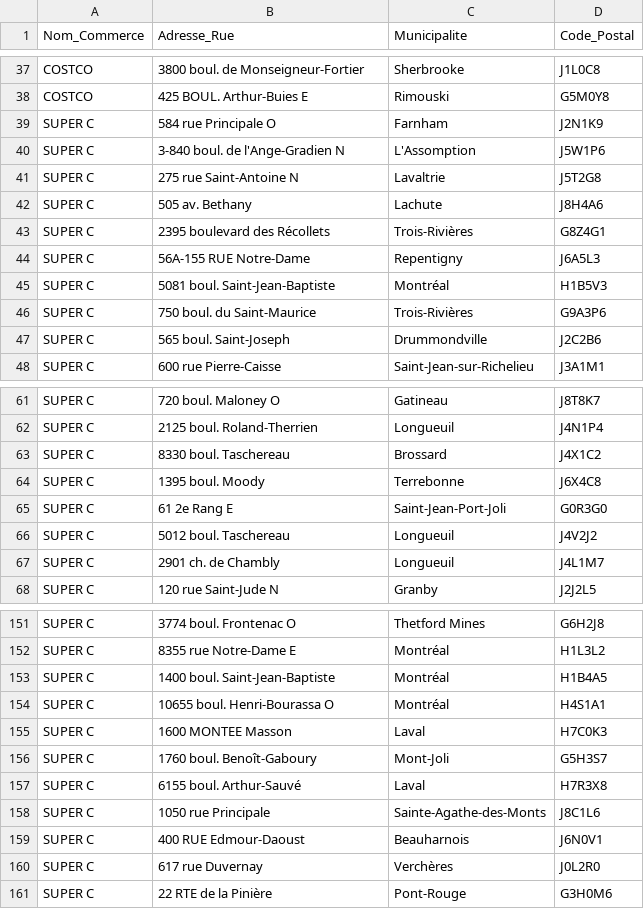
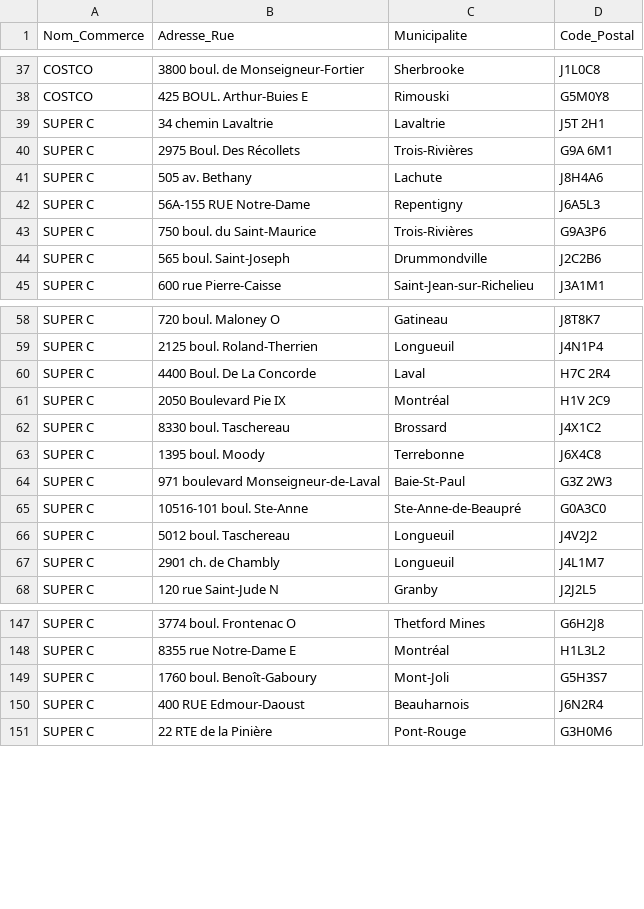
Before and after one commit to AbGithub2018/guide-achat-local, a CSV file: disponibilite_magasins.csv, drawn as a sheet; only a part is shown, gaps mark what is left out; the diff covers the shown part only.

```diff
--- a/disponibilite_magasins.csv
+++ b/disponibilite_magasins.csv
@@ -38,9 +38,6 @@ COSTCO,3800 boul. de Monseigneur-Fortier,Sherbrooke,J1L0C8
 COSTCO,425 BOUL. Arthur-Buies E,Rimouski,G5M0Y8
-SUPER C,584 rue Principale O,Farnham,J2N1K9
-SUPER C,3-840 boul. de l'Ange-Gradien N,L'Assomption,J5W1P6
-SUPER C,275 rue Saint-Antoine N,Lavaltrie,J5T2G8
+SUPER C,34 chemin Lavaltrie,Lavaltrie,J5T 2H1
+SUPER C,2975 Boul. Des Récollets,Trois-Rivières,G9A 6M1
 SUPER C,505 av. Bethany,Lachute,J8H4A6
-SUPER C,2395 boulevard des Récollets,Trois-Rivières,G8Z4G1
 SUPER C,56A-155 RUE Notre-Dame,Repentigny,J6A5L3
-SUPER C,5081 boul. Saint-Jean-Baptiste,Montréal,H1B5V3
 SUPER C,750 boul. du Saint-Maurice,Trois-Rivières,G9A3P6
@@ -62,5 +59,8 @@ SUPER C,720 boul. Maloney O,Gatineau,J8T8K7
 SUPER C,2125 boul. Roland-Therrien,Longueuil,J4N1P4
+SUPER C,4400 Boul. De La Concorde,Laval,H7C 2R4
+SUPER C,2050 Boulevard Pie IX,Montréal,H1V 2C9
 SUPER C,8330 boul. Taschereau,Brossard,J4X1C2
 SUPER C,1395 boul. Moody,Terrebonne,J6X4C8
-SUPER C,61 2e Rang E,Saint-Jean-Port-Joli,G0R3G0
+SUPER C,971 boulevard Monseigneur-de-Laval,Baie-St-Paul,G3Z 2W3
+SUPER C,10516-101 boul. Ste-Anne,Ste-Anne-de-Beaupré,G0A3C0
 SUPER C,5012 boul. Taschereau,Longueuil,J4V2J2
@@ -152,10 +148,4 @@ SUPER C,3774 boul. Frontenac O,Thetford Mines,G6H2J8
 SUPER C,8355 rue Notre-Dame E,Montréal,H1L3L2
-SUPER C,1400 boul. Saint-Jean-Baptiste,Montréal,H1B4A5
-SUPER C,10655 boul. Henri-Bourassa O,Montréal,H4S1A1
-SUPER C,1600 MONTEE Masson,Laval,H7C0K3
 SUPER C,1760 boul. Benoît-Gaboury,Mont-Joli,G5H3S7
-SUPER C,6155 boul. Arthur-Sauvé,Laval,H7R3X8
-SUPER C,1050 rue Principale,Sainte-Agathe-des-Monts,J8C1L6
-SUPER C,400 RUE Edmour-Daoust,Beauharnois,J6N0V1
-SUPER C,617 rue Duvernay,Verchères,J0L2R0
+SUPER C,400 RUE Edmour-Daoust,Beauharnois,J6N2R4
 SUPER C,22 RTE de la Pinière,Pont-Rouge,G3H0M6
```
Also changed, not shown: 3 added rows, 25 removed rows and 18 edited cells elsewhere in this file.
